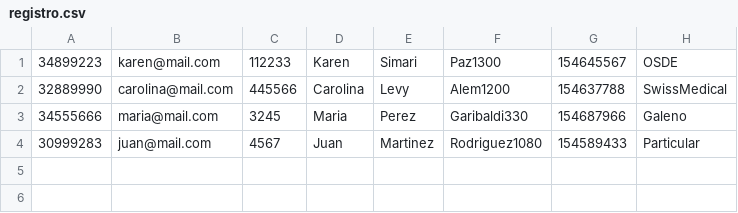
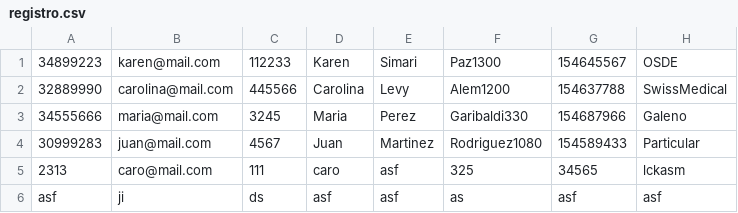
Before and after one commit to carolinalevy/PGNest, a CSV file: resources/registro.csv (was src/registrarse/registro.csv), drawn as a sheet.

Commit message:
cambios registro

```diff
--- a/src/registrarse/registro.csv
+++ b/resources/registro.csv
@@ -4 +4,3 @@
 30999283,juan@mail.com,4567,Juan,Martinez,Rodriguez1080,154589433,Particular
+2313,caro@mail.com,111,caro,asf,325,34565,lckasm
+asf,ji,ds,asf,asf,as,asf,asf
```
Also changed, not shown: 14 other files.
